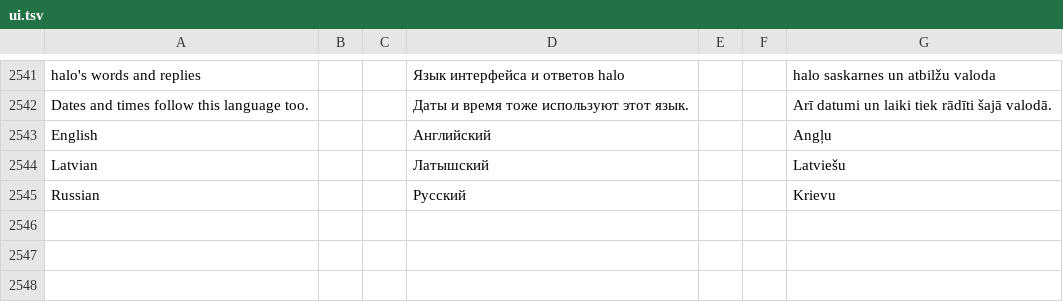
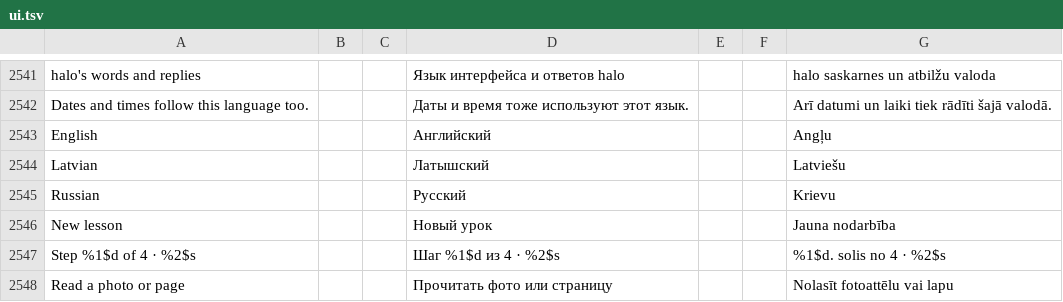
Before and after one commit to slafftrosheen/Halo, a TSV file: app/src/main/localization/ui.tsv, drawn as a sheet; only a part is shown, gaps mark what is left out.

```diff
--- a/app/src/main/localization/ui.tsv
+++ b/app/src/main/localization/ui.tsv
@@ -2545 +2545,4 @@ Latvian|||Латышский|||Latviešu
 Russian|||Русский|||Krievu
+New lesson|||Новый урок|||Jauna nodarbība
+Step %1$d of 4 · %2$s|||Шаг %1$d из 4 · %2$s|||%1$d. solis no 4 · %2$s
+Read a photo or page|||Прочитать фото или страницу|||Nolasīt fotoattēlu vai lapu
```
Also changed, not shown: 2 other files.
